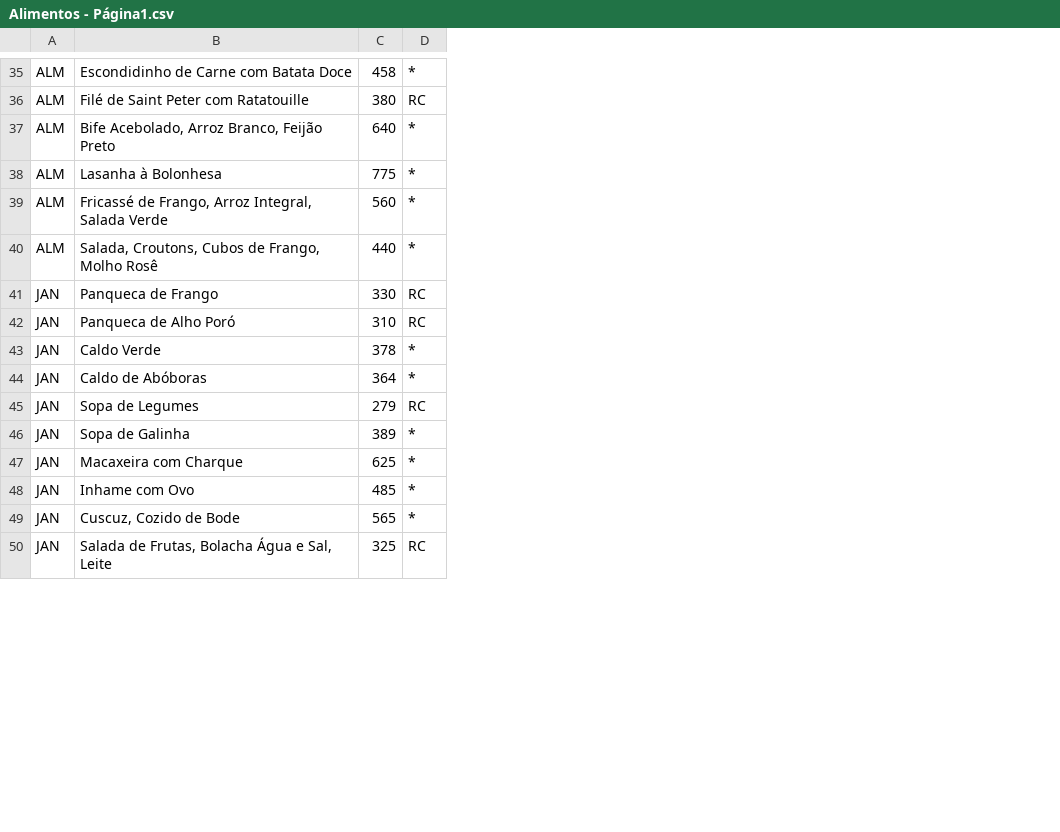
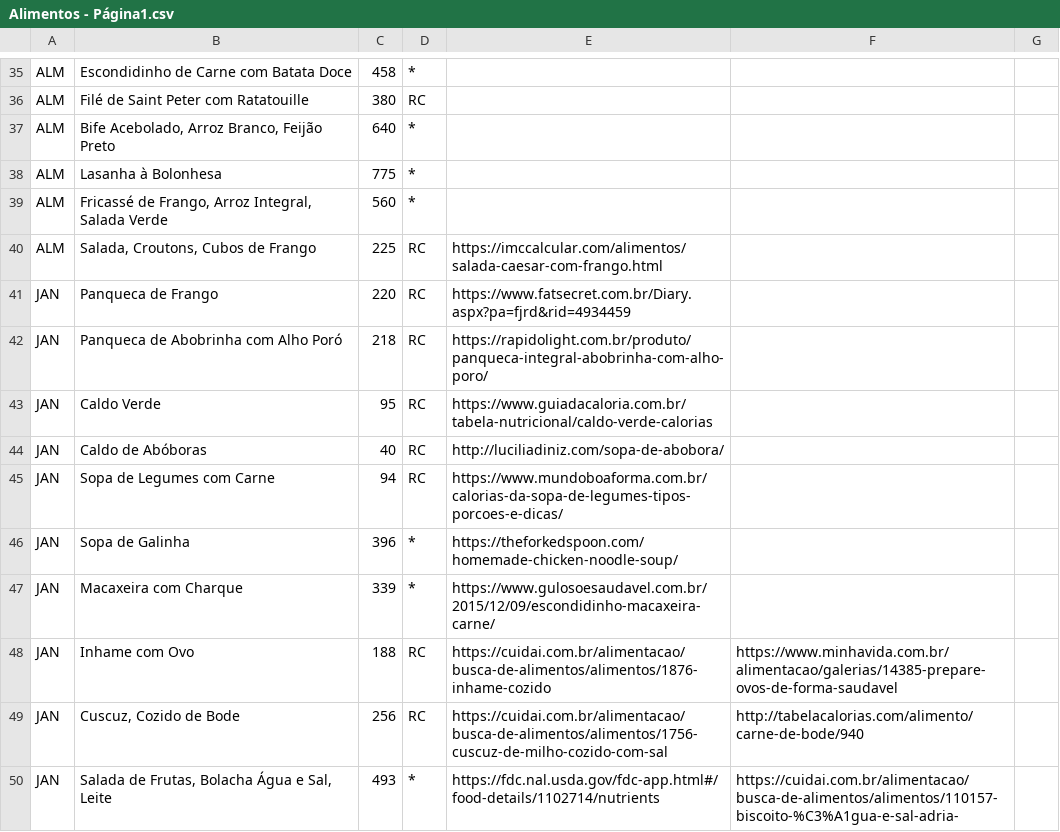
Before and after one commit to Heartbeat-UFRPE/Documentacao, a CSV file: Alimentos - Página1.csv, drawn as a sheet; only a part is shown, gaps mark what is left out; removed rows and columns are numbered as before the commit, all else as after; the diff covers the shown part only; the diff names each change by its address in the sheet, - before the commit and + after, or states it on an @@ line.

Commit message:
Update Alimentos - Página1.csv
Fontes de comidas do jantar;

```diff
--- a/Alimentos - Página1.csv
+++ b/Alimentos - Página1.csv
+column E, rows 41-50: https://www.fatsecret.com.br/Diary.aspx?pa=fjrd&rid=4934459 | https://rapidolight.com.br/produto/panqueca-integral-abobrinha-com-alho-poro/ | https://www.guiadacaloria.com.br/tabela-nutricional/caldo-verde-calorias | http://luciliadiniz.com/sopa-de-abobora/ | https://www.mundoboaforma.com.br/calorias-da-sopa-de-legumes-tipos-porcoes-e-dicas/ | https://theforkedspoon.com/homemade-chicken-noodle-soup/ | https://www.gulosoesaudavel.com.br/2015/12/09/escondidinho-macaxeira-carne/ | https://cuidai.com.br/alimentacao/busca-de-alimentos/alimentos/1876-inhame-cozido | https://cuidai.com.br/alimentacao/busca-de-alimentos/alimentos/1756-cuscuz-de-milho-cozido-com-sal | https://fdc.nal.usda.gov/fdc-app.html#/food-details/1102714/nutrients
+column F, rows 48-50: https://www.minhavida.com.br/alimentacao/galerias/14385-prepare-ovos-de-forma-saudavel | http://tabelacalorias.com/alimento/carne-de-bode/940 | https://cuidai.com.br/alimentacao/busca-de-alimentos/alimentos/110157-biscoito-%C3%A1gua-e-sal-adria-
+column G, empty
-row 40: ALM | Salada, Croutons, Cubos de Frango, Molho Rosê | 440 | *
+row 40: ALM | Salada, Croutons, Cubos de Frango | 225 | RC | https://imccalcular.com/alimentos/salada-caesar-com-frango.html
-C41: 330
+C41: 220
-B42: Panqueca de Alho Poró
+B42: Panqueca de Abobrinha com Alho Poró
-C42: 310
+C42: 218
-C43: 378
+C43: 95
-D43:D44: *
+D43:D44: RC
-C44: 364
+C44: 40
-B45: Sopa de Legumes
+B45: Sopa de Legumes com Carne
-C45: 279
+C45: 94
-C46: 389
+C46: 396
-C47: 625
+C47: 339
-C48: 485
+C48: 188
-D48:D49: *
+D48:D49: RC
-C49: 565
+C49: 256
-C50: 325
+C50: 493
-D50: RC
+D50: *
```
Also changed, not shown: 1 added row, 1 removed row and 12 edited cells elsewhere in this file.
